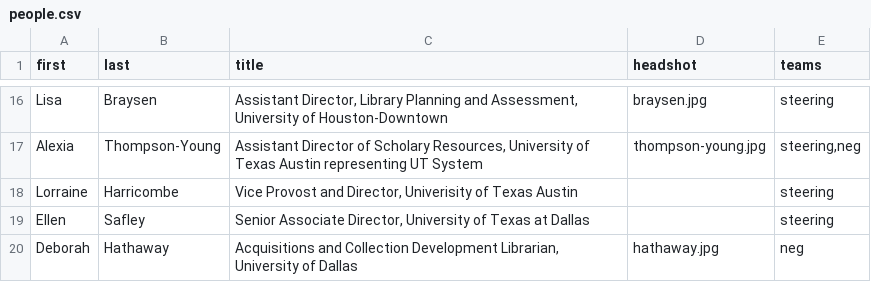
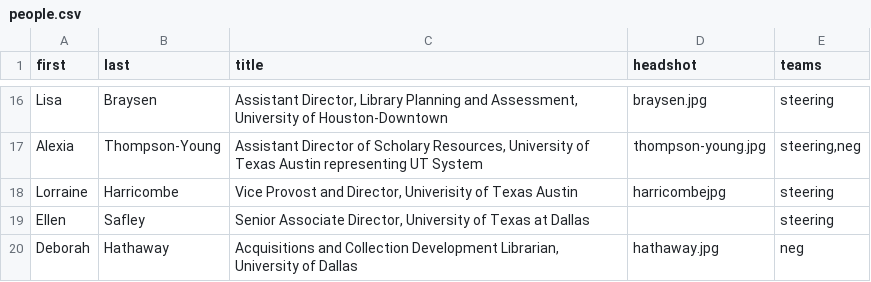
Before and after one commit to 221B-io/tlcua.org, a CSV file: content/people.csv, drawn as a sheet; only a part is shown, gaps mark what is left out.

```diff
--- a/content/people.csv
+++ b/content/people.csv
@@ -17,3 +17,3 @@ Lisa,Braysen,"Assistant Director, Library Planning and Assessment, University of
 Alexia,Thompson-Young,"Assistant Director of Scholary Resources, University of Texas Austin representing UT System",thompson-young.jpg,"steering,neg"
-Lorraine,Harricombe,"Vice Provost and Director, Univerisity of Texas Austin",,steering
+Lorraine,Harricombe,"Vice Provost and Director, Univerisity of Texas Austin",harricombejpg,steering
 Ellen,Safley,"Senior Associate Director, University of Texas at Dallas",,steering
```
Also changed, not shown: 1 other file.
